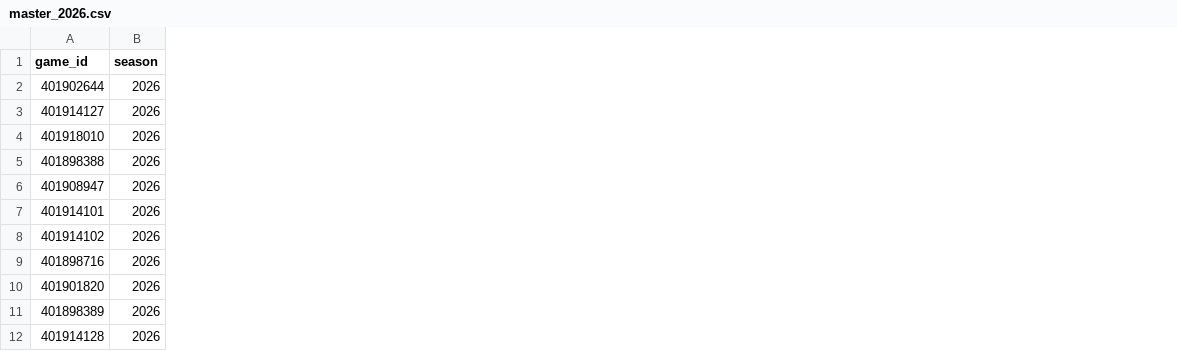
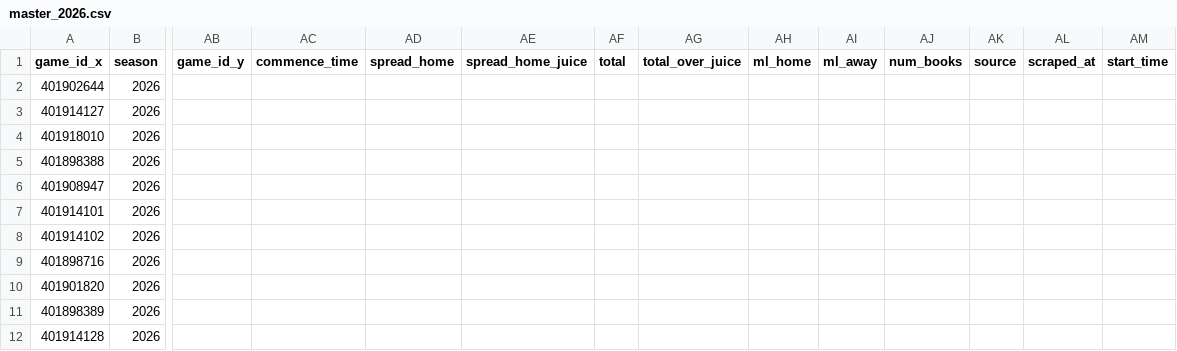
Before and after one commit to bigtyme2k3/Nba-model, a CSV file: data/processed/master_2026.csv, drawn as a sheet; only a part is shown, gaps mark what is left out; the diff names each change by its address in the sheet, - before the commit and + after, or states it on an @@ line.

```diff
--- a/data/processed/master_2026.csv
+++ b/data/processed/master_2026.csv
+column AB (game_id_y), empty
+column AC (commence_time), empty
+column AD (spread_home), empty
+column AE (spread_home_juice), empty
+column AF (total), empty
+column AG (total_over_juice), empty
+column AH (ml_home), empty
+column AI (ml_away), empty
+column AJ (num_books), empty
+column AK (source), empty
+column AL (scraped_at), empty
+column AM (start_time), empty
-A1: game_id
+A1: game_id_x
```
Also changed, not shown: data/raw/ref_assignments_today.csv, data/raw/scores.csv, 17 other files.
